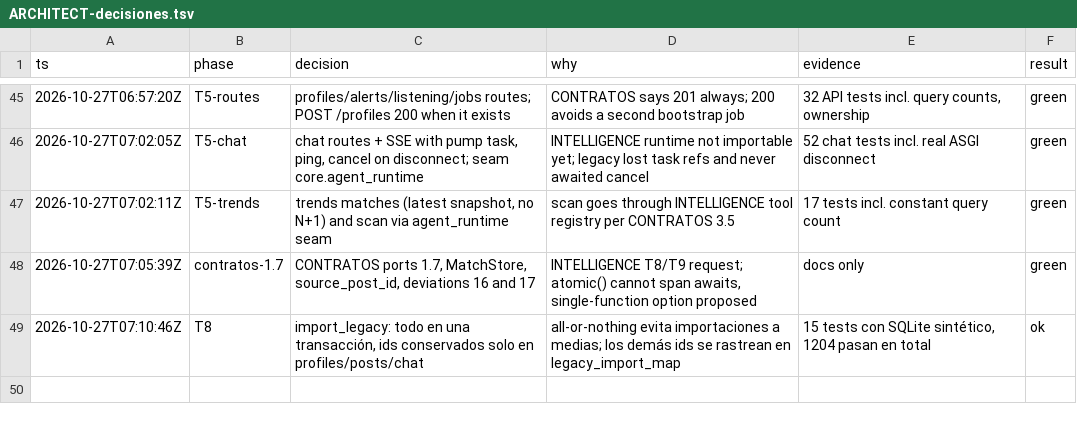
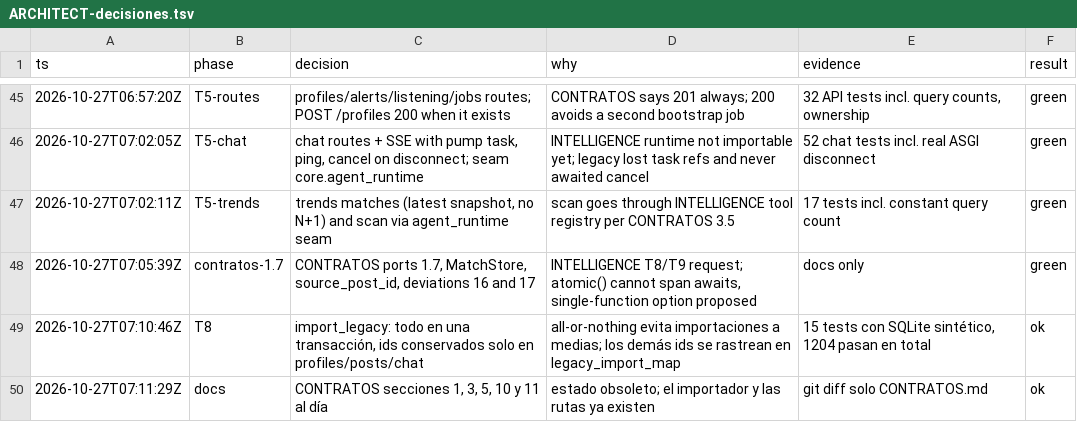
Before and after one commit to Ateh-Ugoji/Lumi-agent, a TSV file: lumi/plan/estado/ARCHITECT-decisiones.tsv, drawn as a sheet; only a part is shown, gaps mark what is left out.

Commit message:
[ARCHITECT] docs: CONTRATOS al día con servicios, rutas, jobs, runtime e importador

```diff
--- a/lumi/plan/estado/ARCHITECT-decisiones.tsv
+++ b/lumi/plan/estado/ARCHITECT-decisiones.tsv
@@ -49 +49,2 @@ ts	phase	decision	why	evidence	result
 2026-10-27T07:10:46Z	T8	import_legacy: todo en una transacción, ids conservados solo en profiles/posts/chat	all-or-nothing evita importaciones a medias; los demás ids se rastrean en legacy_import_map	15 tests con SQLite sintético, 1204 pasan en total	ok
+2026-10-27T07:11:29Z	docs	CONTRATOS secciones 1, 3, 5, 10 y 11 al día	estado obsoleto; el importador y las rutas ya existen	git diff solo CONTRATOS.md	ok
```
Also changed, not shown: 1 other file.
